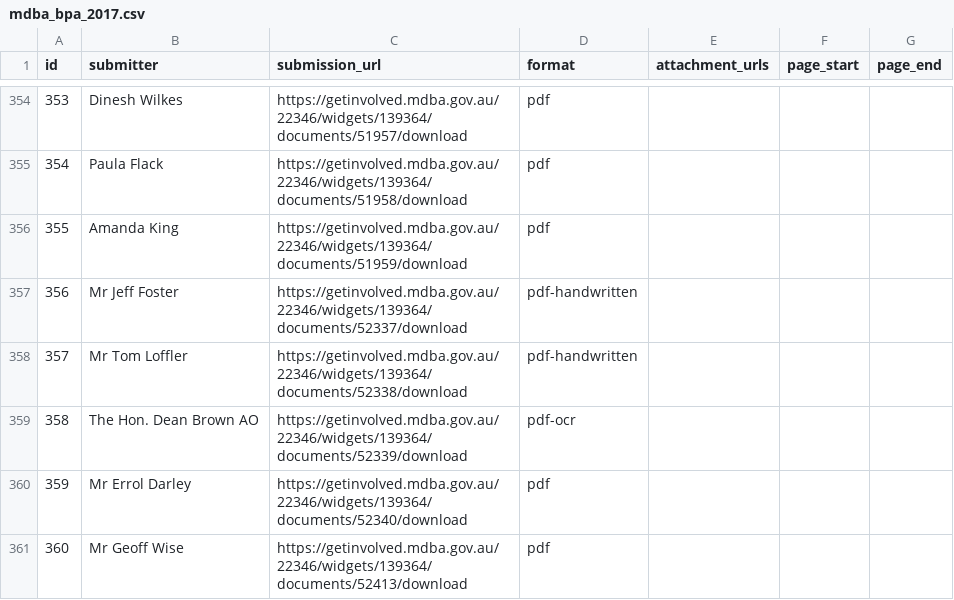
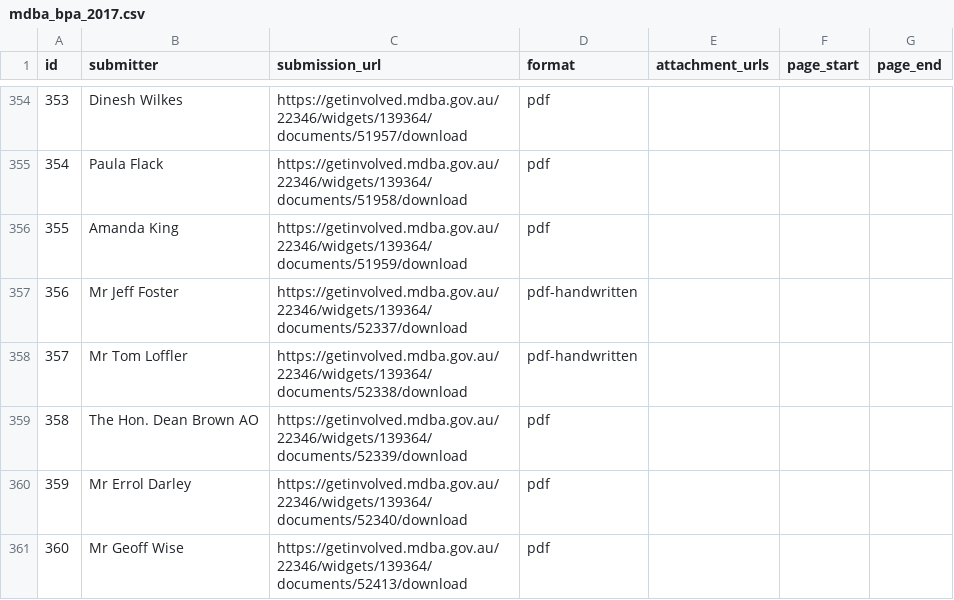
Before and after one commit to RodMarsh/WatertrustEquitySubmissionsAnalysis, a CSV file: inquiries/mdba_bpa_2017.csv, drawn as a sheet; only a part is shown, gaps mark what is left out.

Commit message:
Add format documentation to readme and fix use of pdf-ocr on a file that already has OCR embedded

```diff
--- a/inquiries/mdba_bpa_2017.csv
+++ b/inquiries/mdba_bpa_2017.csv
@@ -358,3 +358,3 @@
 "357","Mr Tom Loffler","https://getinvolved.mdba.gov.au/22346/widgets/139364/documents/52338/download","pdf-handwritten","","",""
-"358","The Hon. Dean Brown AO","https://getinvolved.mdba.gov.au/22346/widgets/139364/documents/52339/download","pdf-ocr","","",""
+"358","The Hon. Dean Brown AO","https://getinvolved.mdba.gov.au/22346/widgets/139364/documents/52339/download","pdf","","",""
 "359","Mr Errol Darley","https://getinvolved.mdba.gov.au/22346/widgets/139364/documents/52340/download","pdf","","",""
```
Also changed, not shown: 1 other file.
